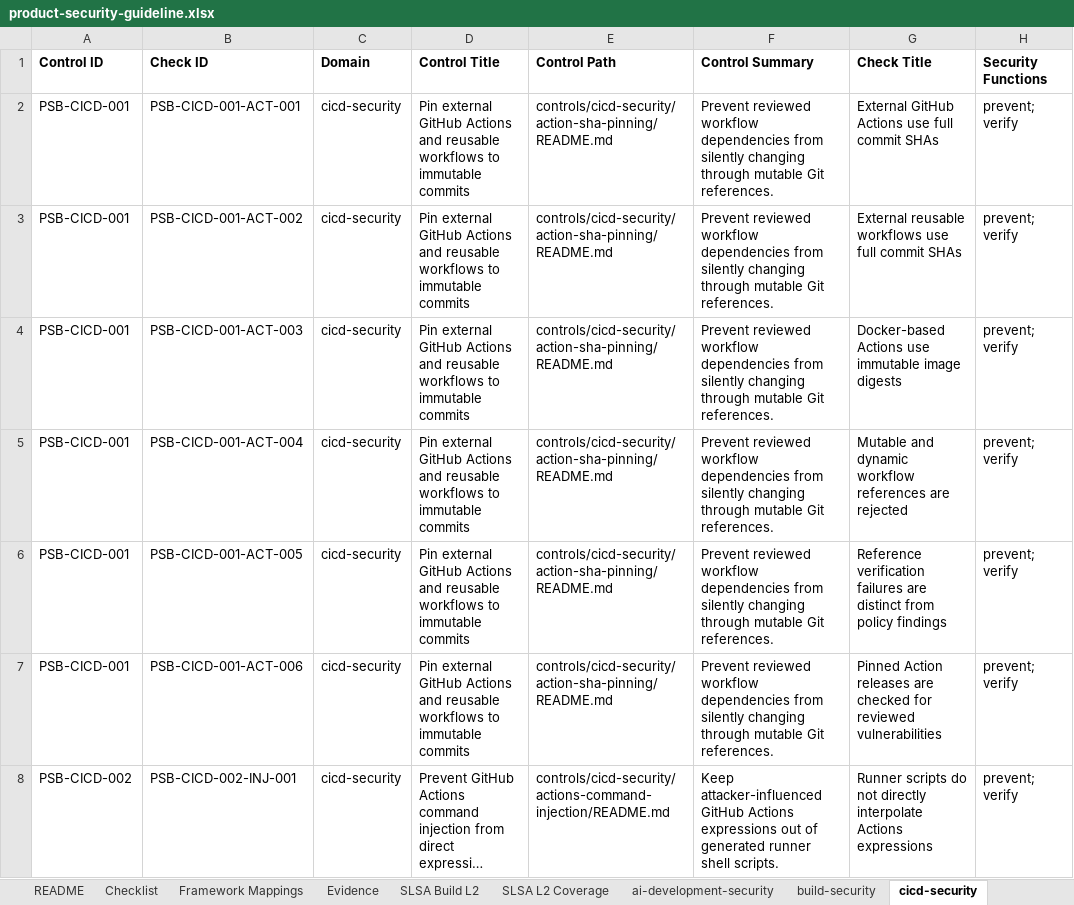
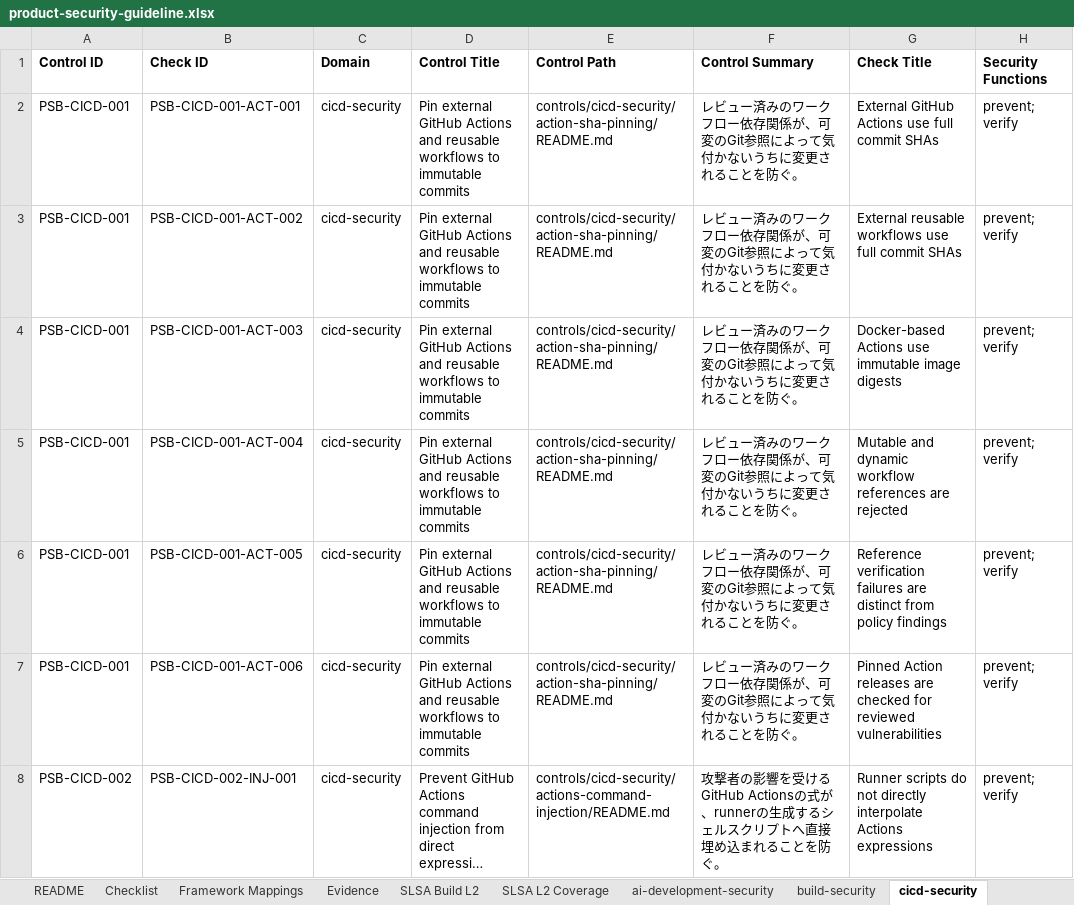
Before and after one commit to DharmaDoll/product-security-controls, an Excel workbook: generated/checklists/product-security-guideline.xlsx, sheet cicd-security, drawn as a sheet; only a part is shown; long unchanged cells end in …; values as stored, in another font and other column widths than the file's, no borders; the diff covers the shown part only; the diff names each change by its address in the sheet, - before the commit and + after, or states it on an @@ line.

Commit message:
Localize control catalog outcomes

```diff
--- a/generated/checklists/product-security-guideline.xlsx (sheet cicd-security)
+++ b/generated/checklists/product-security-guideline.xlsx (sheet cicd-security)
-F2:F7 (Control Summary): Prevent reviewed workflow dependencies from silently changing through mutable Git references.
+F2:F7 (Control Summary): レビュー済みのワークフロー依存関係が、可変のGit参照によって気付かないうちに変更されることを防ぐ。
-F8 (Control Summary): Keep attacker-influenced GitHub Actions expressions out of generated runner shell scripts.
+F8 (Control Summary): 攻撃者の影響を受けるGitHub Actionsの式が、runnerの生成するシェルスクリプトへ直接埋め込まれることを防ぐ。
```
Also changed, not shown: 28 edited cells elsewhere in this sheet, sheet Checklist, sheet source-protection, sheet container-cloud-iac-security, sheet dependency-security, sheet release-integrity, sheet ai-development-security, 4 more sheets, generated/checklists/product-security-assessment-template.xlsx, 40 other files.
